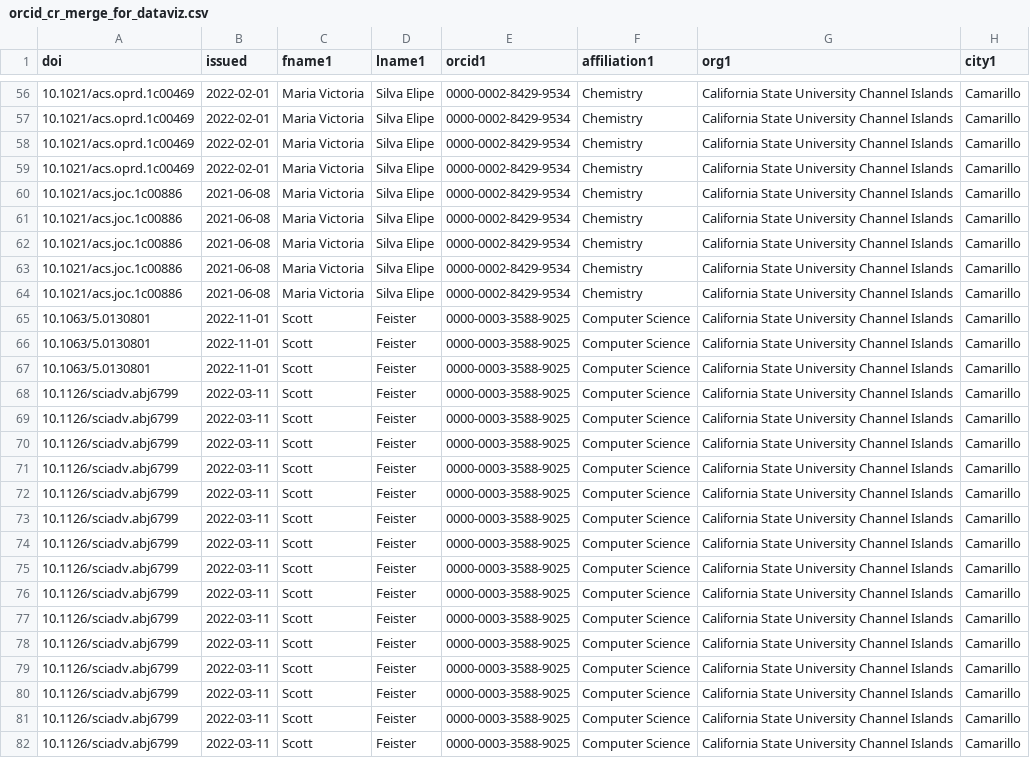
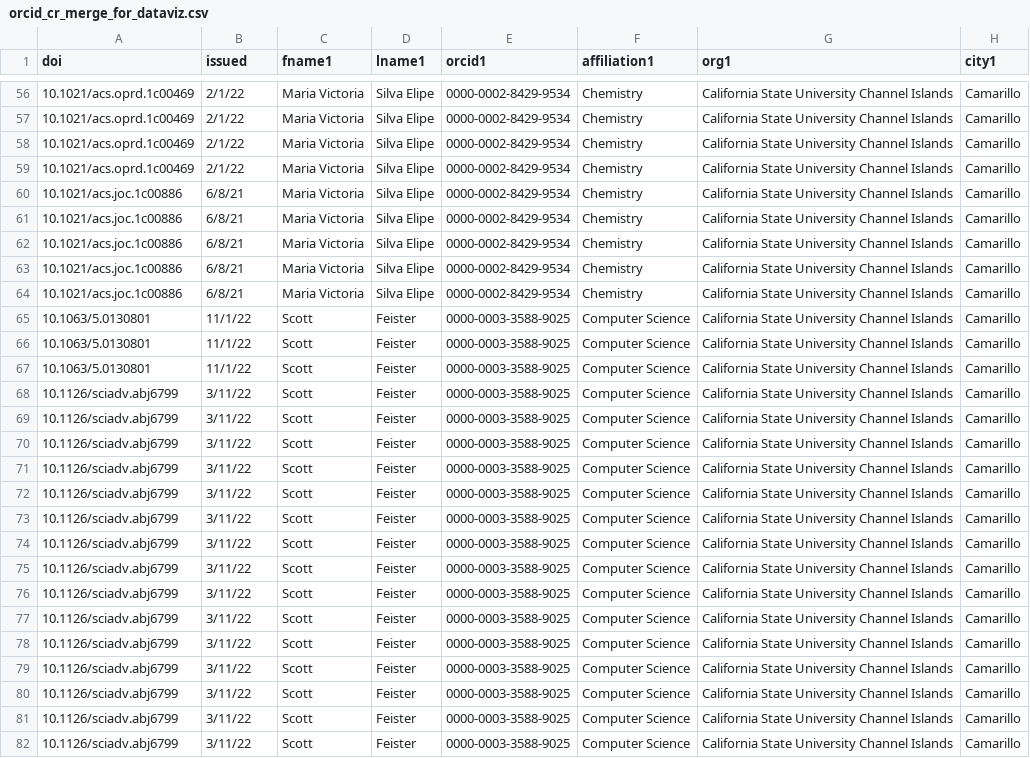
Before and after one commit to lyrasis/ORCID-Data-Visualization, a CSV file: data/orcid_cr_merge_for_dataviz.csv, drawn as a sheet; only a part is shown, gaps mark what is left out; the diff covers the shown part only; the diff names each change by its address in the sheet, - before the commit and + after, or states it on an @@ line.

```diff
--- a/data/orcid_cr_merge_for_dataviz.csv
+++ b/data/orcid_cr_merge_for_dataviz.csv
-B56:B59 (issued): 2022-02-01
+B56:B59 (issued): 2/1/22
-B60:B64 (issued): 2021-06-08
+B60:B64 (issued): 6/8/21
-B65:B67 (issued): 2022-11-01
+B65:B67 (issued): 11/1/22
-B68:B82 (issued): 2022-03-11
+B68:B82 (issued): 3/11/22
```
Also changed, not shown: 88 edited cells elsewhere in this file, 1 other file.
